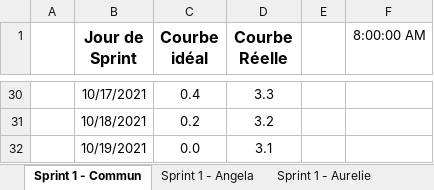
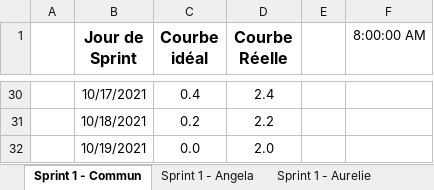
Before and after one commit to ConstantinHrrmn/WavContact, an Excel workbook: Documents/Scrum/BurnDown_chart.xlsx, sheet Sprint 1 - Commun, drawn as a sheet; only a part is shown, gaps mark what is left out; values as stored, in another font and other column widths than the file's, no borders; charts and pictures not drawn; the diff covers the shown part only; the diff names each change by its address in the sheet, - before the commit and + after, or states it on an @@ line.

```diff
--- a/Documents/Scrum/BurnDown_chart.xlsx (sheet Sprint 1 - Commun)
+++ b/Documents/Scrum/BurnDown_chart.xlsx (sheet Sprint 1 - Commun)
-D30 (Courbe Réelle): 3.3
+D30 (Courbe Réelle): 2.4
-D31 (Courbe Réelle): 3.2
+D31 (Courbe Réelle): 2.2
-D32 (Courbe Réelle): 3.1
+D32 (Courbe Réelle): 2.0
```
Also changed, not shown: 27 edited cells elsewhere in this sheet, sheet Sprint 2, charts or pictures.
